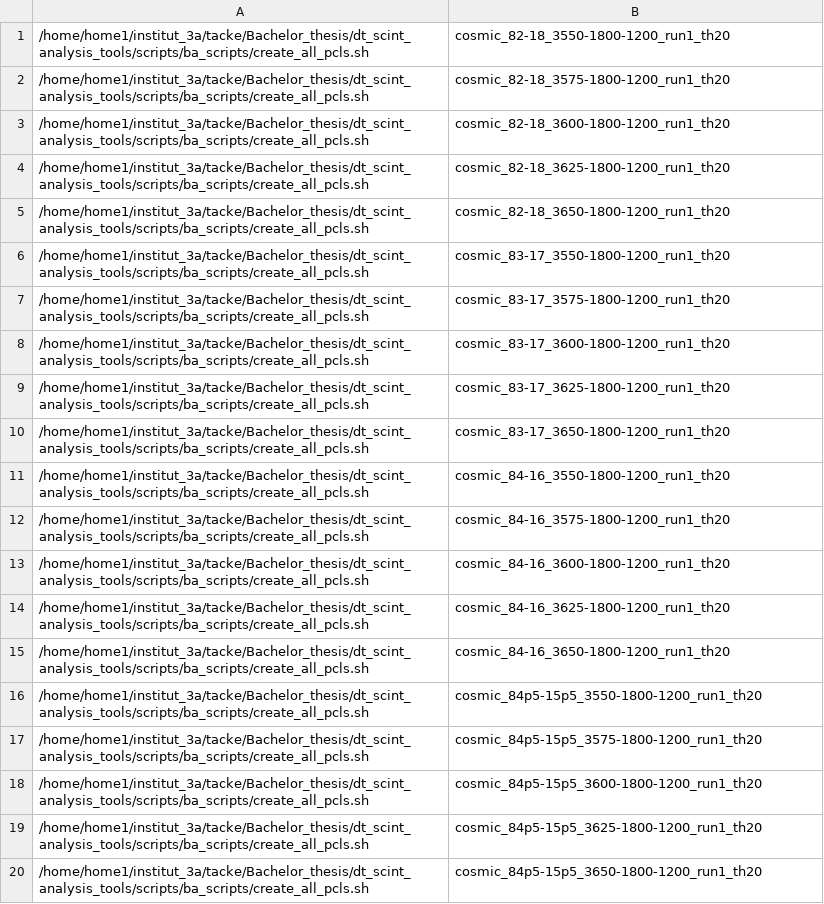
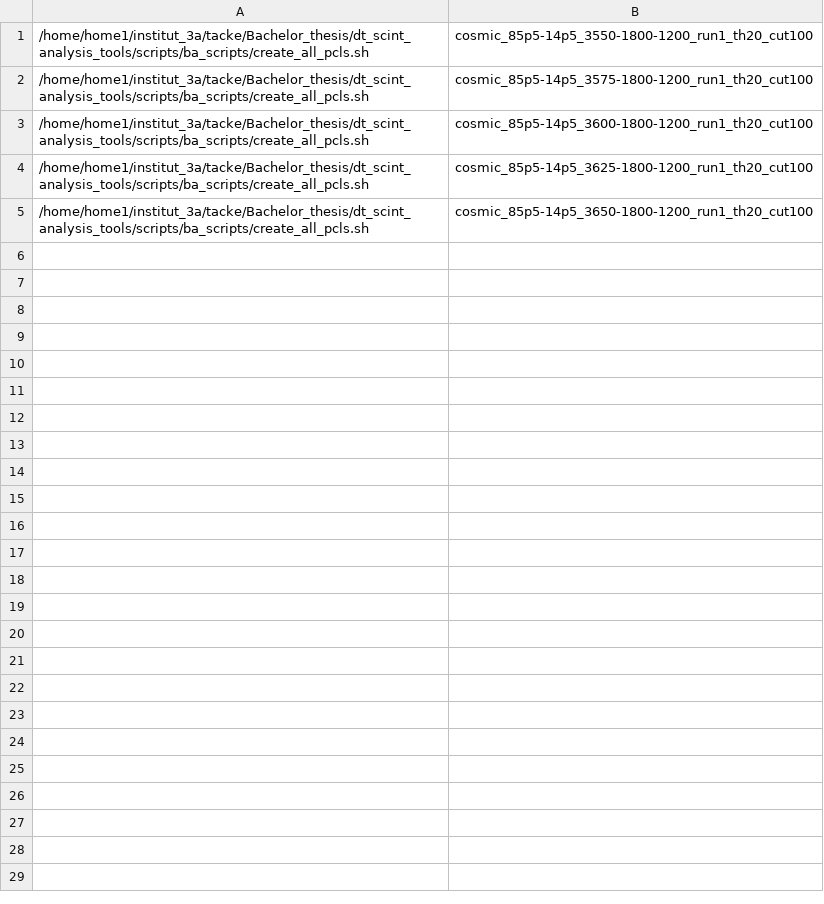
Before and after one commit to nilsesper/dt_scint_analysis_tools, a CSV file: scripts/ba_scripts/condor_submit/condor_joblist.csv, drawn as a sheet; only a part is shown; the diff covers the shown part only.

Commit message:
added new datasets to analysis

```diff
--- a/scripts/ba_scripts/condor_submit/condor_joblist.csv
+++ b/scripts/ba_scripts/condor_submit/condor_joblist.csv
@@ -1,20 +1,5 @@
-/home/home1/institut_3a/tacke/Bachelor_thesis/dt_scint_analysis_tools/scripts/ba_scripts/create_all_pcls.sh,cosmic_82-18_3550-1800-1200_run1_th20
-/home/home1/institut_3a/tacke/Bachelor_thesis/dt_scint_analysis_tools/scripts/ba_scripts/create_all_pcls.sh,cosmic_82-18_3575-1800-1200_run1_th20
-/home/home1/institut_3a/tacke/Bachelor_thesis/dt_scint_analysis_tools/scripts/ba_scripts/create_all_pcls.sh,cosmic_82-18_3600-1800-1200_run1_th20
-/home/home1/institut_3a/tacke/Bachelor_thesis/dt_scint_analysis_tools/scripts/ba_scripts/create_all_pcls.sh,cosmic_82-18_3625-1800-1200_run1_th20
-/home/home1/institut_3a/tacke/Bachelor_thesis/dt_scint_analysis_tools/scripts/ba_scripts/create_all_pcls.sh,cosmic_82-18_3650-1800-1200_run1_th20
-/home/home1/institut_3a/tacke/Bachelor_thesis/dt_scint_analysis_tools/scripts/ba_scripts/create_all_pcls.sh,cosmic_83-17_3550-1800-1200_run1_th20
-/home/home1/institut_3a/tacke/Bachelor_thesis/dt_scint_analysis_tools/scripts/ba_scripts/create_all_pcls.sh,cosmic_83-17_3575-1800-1200_run1_th20
-/home/home1/institut_3a/tacke/Bachelor_thesis/dt_scint_analysis_tools/scripts/ba_scripts/create_all_pcls.sh,cosmic_83-17_3600-1800-1200_run1_th20
-/home/home1/institut_3a/tacke/Bachelor_thesis/dt_scint_analysis_tools/scripts/ba_scripts/create_all_pcls.sh,cosmic_83-17_3625-1800-1200_run1_th20
-/home/home1/institut_3a/tacke/Bachelor_thesis/dt_scint_analysis_tools/scripts/ba_scripts/create_all_pcls.sh,cosmic_83-17_3650-1800-1200_run1_th20
-/home/home1/institut_3a/tacke/Bachelor_thesis/dt_scint_analysis_tools/scripts/ba_scripts/create_all_pcls.sh,cosmic_84-16_3550-1800-1200_run1_th20
-/home/home1/institut_3a/tacke/Bachelor_thesis/dt_scint_analysis_tools/scripts/ba_scripts/create_all_pcls.sh,cosmic_84-16_3575-1800-1200_run1_th20
-/home/home1/institut_3a/tacke/Bachelor_thesis/dt_scint_analysis_tools/scripts/ba_scripts/create_all_pcls.sh,cosmic_84-16_3600-1800-1200_run1_th20
-/home/home1/institut_3a/tacke/Bachelor_thesis/dt_scint_analysis_tools/scripts/ba_scripts/create_all_pcls.sh,cosmic_84-16_3625-1800-1200_run1_th20
-/home/home1/institut_3a/tacke/Bachelor_thesis/dt_scint_analysis_tools/scripts/ba_scripts/create_all_pcls.sh,cosmic_84-16_3650-1800-1200_run1_th20
-/home/home1/institut_3a/tacke/Bachelor_thesis/dt_scint_analysis_tools/scripts/ba_scripts/create_all_pcls.sh,cosmic_84p5-15p5_3550-1800-1200_run1_th20
-/home/home1/institut_3a/tacke/Bachelor_thesis/dt_scint_analysis_tools/scripts/ba_scripts/create_all_pcls.sh,cosmic_84p5-15p5_3575-1800-1200_run1_th20
-/home/home1/institut_3a/tacke/Bachelor_thesis/dt_scint_analysis_tools/scripts/ba_scripts/create_all_pcls.sh,cosmic_84p5-15p5_3600-1800-1200_run1_th20
-/home/home1/institut_3a/tacke/Bachelor_thesis/dt_scint_analysis_tools/scripts/ba_scripts/create_all_pcls.sh,cosmic_84p5-15p5_3625-1800-1200_run1_th20
-/home/home1/institut_3a/tacke/Bachelor_thesis/dt_scint_analysis_tools/scripts/ba_scripts/create_all_pcls.sh,cosmic_84p5-15p5_3650-1800-1200_run1_th20
+/home/home1/institut_3a/tacke/Bachelor_thesis/dt_scint_analysis_tools/scripts/ba_scripts/create_all_pcls.sh,cosmic_85p5-14p5_3550-1800-1200_run1_th20_cut100
+/home/home1/institut_3a/tacke/Bachelor_thesis/dt_scint_analysis_tools/scripts/ba_scripts/create_all_pcls.sh,cosmic_85p5-14p5_3575-1800-1200_run1_th20_cut100
+/home/home1/institut_3a/tacke/Bachelor_thesis/dt_scint_analysis_tools/scripts/ba_scripts/create_all_pcls.sh,cosmic_85p5-14p5_3600-1800-1200_run1_th20_cut100
+/home/home1/institut_3a/tacke/Bachelor_thesis/dt_scint_analysis_tools/scripts/ba_scripts/create_all_pcls.sh,cosmic_85p5-14p5_3625-1800-1200_run1_th20_cut100
+/home/home1/institut_3a/tacke/Bachelor_thesis/dt_scint_analysis_tools/scripts/ba_scripts/create_all_pcls.sh,cosmic_85p5-14p5_3650-1800-1200_run1_th20_cut100
```
Also changed, not shown: 16 removed rows elsewhere in this file, 2 other files.
